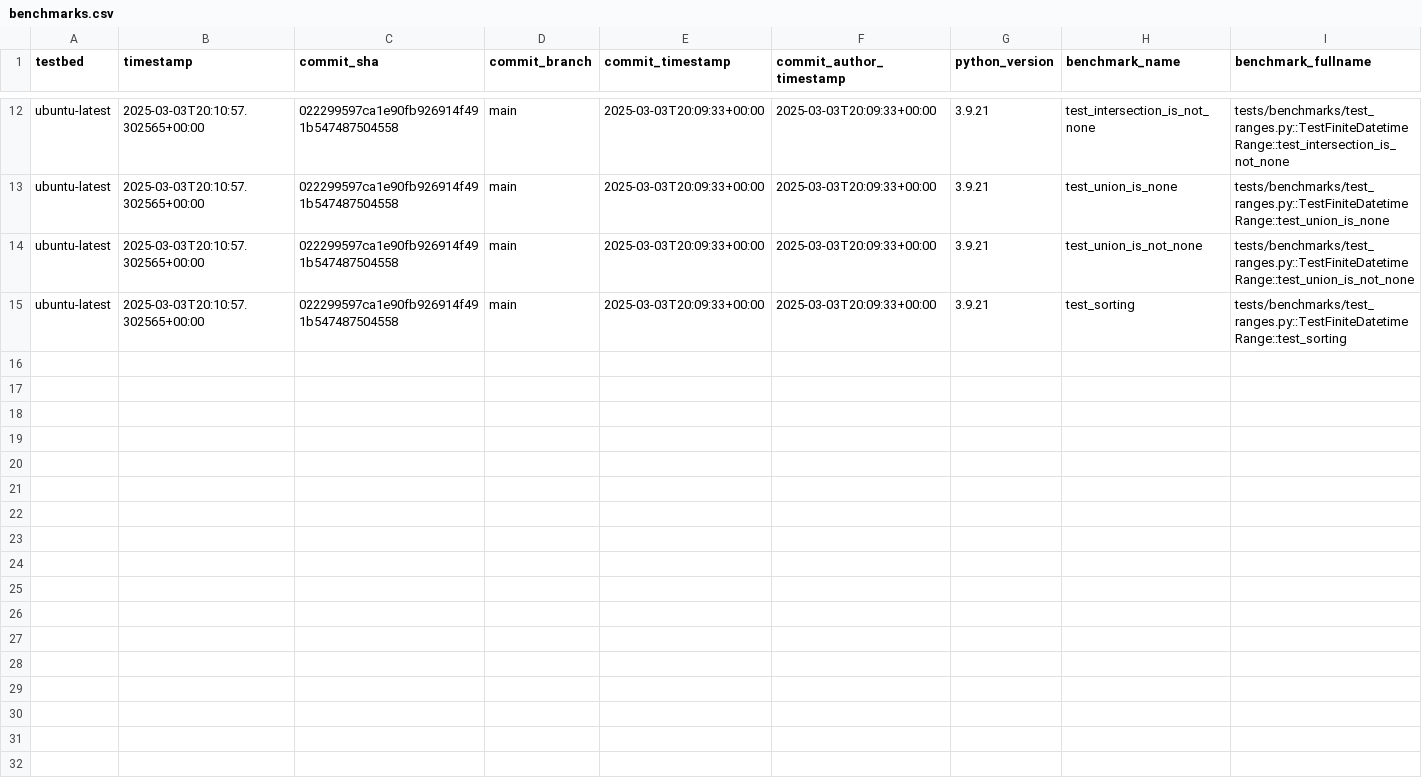
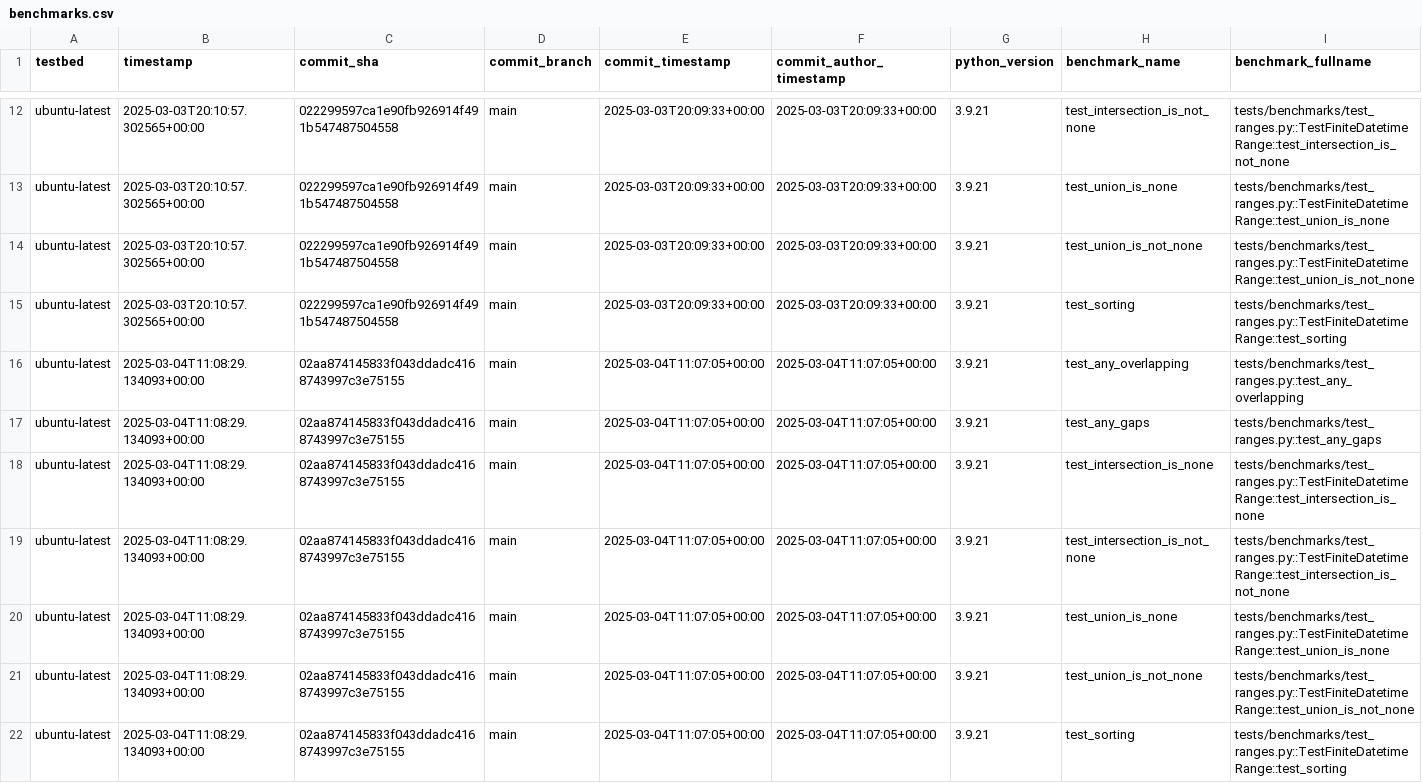
Before and after one commit to Peter554/xocto, a CSV file: benchmarks.csv, drawn as a sheet; only a part is shown, gaps mark what is left out; rows hold the shown columns only; the diff names each change by its address in the sheet, - before the commit and + after, or states it on an @@ line.

```diff
--- a/benchmarks.csv
+++ b/benchmarks.csv
+row 16: ubuntu-latest | 2025-03-04T11:08:29.134093+00:00 | 02aa874145833f043ddadc4168743997c3e75155 | main | 2025-03-04T11:07:05+00:00 | 2025-03-04T11:07:05+00:00 | 3.9.21 | test_any_overlapping | tests/benchmarks/test_ranges.py::test_any_overlapping
+row 17: ubuntu-latest | 2025-03-04T11:08:29.134093+00:00 | 02aa874145833f043ddadc4168743997c3e75155 | main | 2025-03-04T11:07:05+00:00 | 2025-03-04T11:07:05+00:00 | 3.9.21 | test_any_gaps | tests/benchmarks/test_ranges.py::test_any_gaps
+row 18: ubuntu-latest | 2025-03-04T11:08:29.134093+00:00 | 02aa874145833f043ddadc4168743997c3e75155 | main | 2025-03-04T11:07:05+00:00 | 2025-03-04T11:07:05+00:00 | 3.9.21 | test_intersection_is_none | tests/benchmarks/test_ranges.py::TestFiniteDatetimeRange::test_intersection_is_none
+row 19: ubuntu-latest | 2025-03-04T11:08:29.134093+00:00 | 02aa874145833f043ddadc4168743997c3e75155 | main | 2025-03-04T11:07:05+00:00 | 2025-03-04T11:07:05+00:00 | 3.9.21 | test_intersection_is_not_none | tests/benchmarks/test_ranges.py::TestFiniteDatetimeRange::test_intersection_is_not_none
+row 20: ubuntu-latest | 2025-03-04T11:08:29.134093+00:00 | 02aa874145833f043ddadc4168743997c3e75155 | main | 2025-03-04T11:07:05+00:00 | 2025-03-04T11:07:05+00:00 | 3.9.21 | test_union_is_none | tests/benchmarks/test_ranges.py::TestFiniteDatetimeRange::test_union_is_none
+row 21: ubuntu-latest | 2025-03-04T11:08:29.134093+00:00 | 02aa874145833f043ddadc4168743997c3e75155 | main | 2025-03-04T11:07:05+00:00 | 2025-03-04T11:07:05+00:00 | 3.9.21 | test_union_is_not_none | tests/benchmarks/test_ranges.py::TestFiniteDatetimeRange::test_union_is_not_none
+row 22: ubuntu-latest | 2025-03-04T11:08:29.134093+00:00 | 02aa874145833f043ddadc4168743997c3e75155 | main | 2025-03-04T11:07:05+00:00 | 2025-03-04T11:07:05+00:00 | 3.9.21 | test_sorting | tests/benchmarks/test_ranges.py::TestFiniteDatetimeRange::test_sorting
```
Also changed, not shown: 1 other file.
